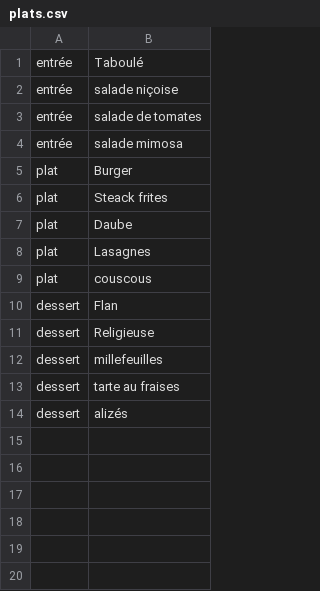
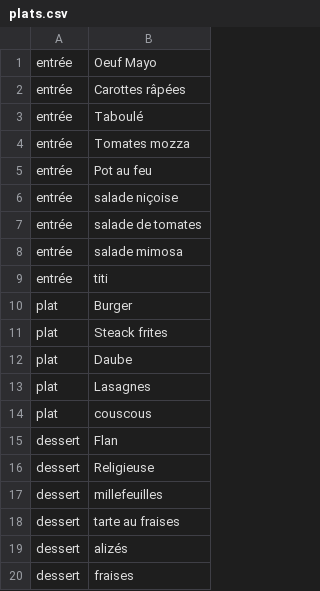
Before and after one commit to yvandouenel/Diginamic2023-M01DevWeb, a CSV file: php/ExoTemplateRouter/src/datas/plats.csv, drawn as a sheet; the diff names each change by its address in the sheet, - before the commit and + after, or states it on an @@ line.

Commit message:
Exo modification du plat ok

```diff
--- a/php/ExoTemplateRouter/src/datas/plats.csv
+++ b/php/ExoTemplateRouter/src/datas/plats.csv
+row 1: entrée | Oeuf Mayo
+row 2: entrée | Carottes râpées
+row 4: entrée | Tomates mozza
+row 5: entrée | Pot au feu
+row 9: entrée | titi
+row 20: dessert | fraises
```
Also changed, not shown: php/ExoTemplateRouter/src/datas/plats copy.csv, 2 other files.
